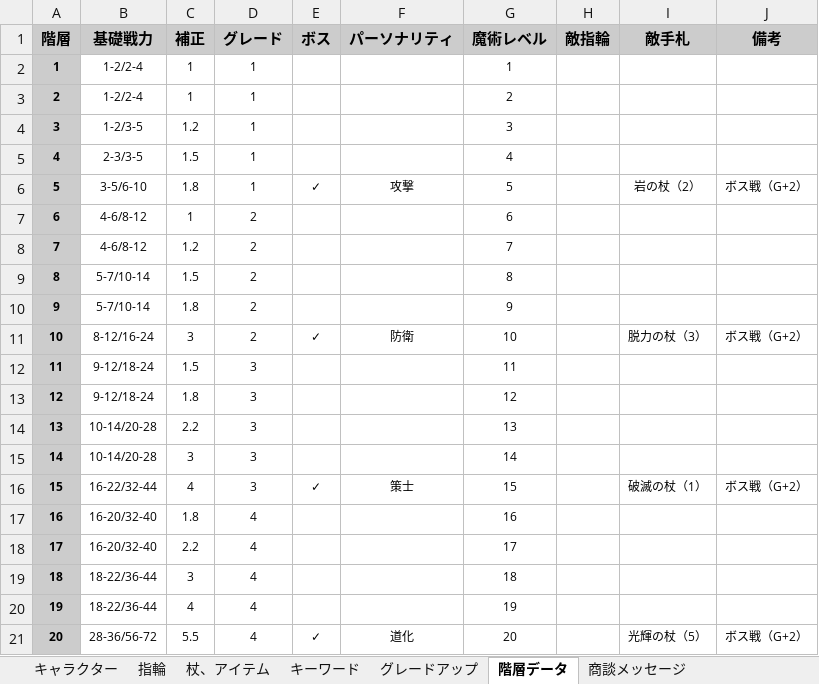
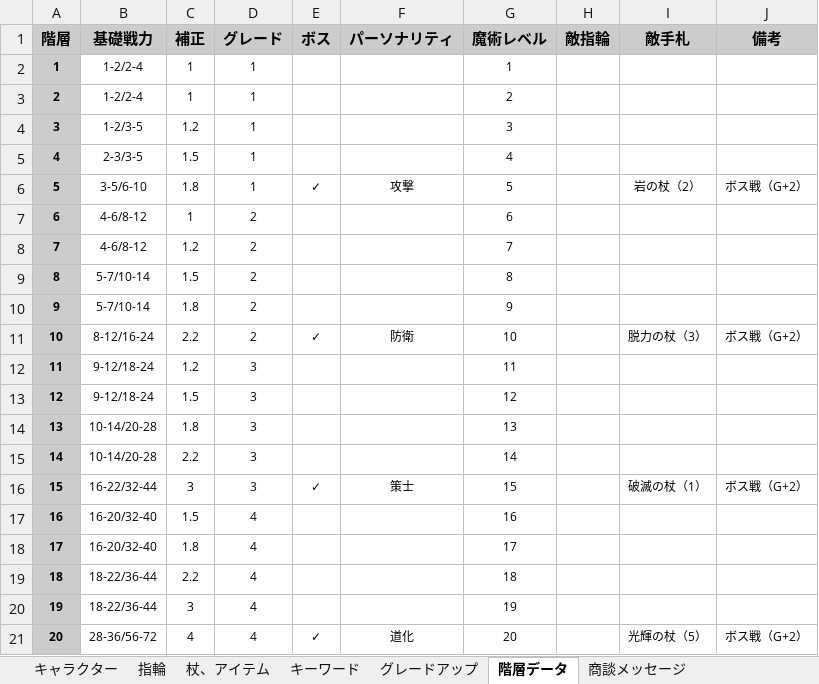
Before and after one commit to Yuki-fa/Vesselbound, an Excel workbook: js/Vesselbound_data.xlsx, sheet 階層データ, drawn as a sheet; values as stored, in another font and other column widths than the file's, no borders; charts and pictures not drawn; the diff names each change by its address in the sheet, - before the commit and + after, or states it on an @@ line.

```diff
--- a/js/Vesselbound_data.xlsx (sheet 階層データ)
+++ b/js/Vesselbound_data.xlsx (sheet 階層データ)
-C11 (補正): 3
+C11 (補正): 2.2
-C12 (補正): 1.5
+C12 (補正): 1.2
-C13 (補正): 1.8
+C13 (補正): 1.5
-C14 (補正): 2.2
+C14 (補正): 1.8
-C15 (補正): 3
+C15 (補正): 2.2
-C16 (補正): 4
+C16 (補正): 3
-C17 (補正): 1.8
+C17 (補正): 1.5
-C18 (補正): 2.2
+C18 (補正): 1.8
-C19 (補正): 3
+C19 (補正): 2.2
-C20 (補正): 4
+C20 (補正): 3
-C21 (補正): 5.5
+C21 (補正): 4
```
Also changed, not shown: 7 other files.
